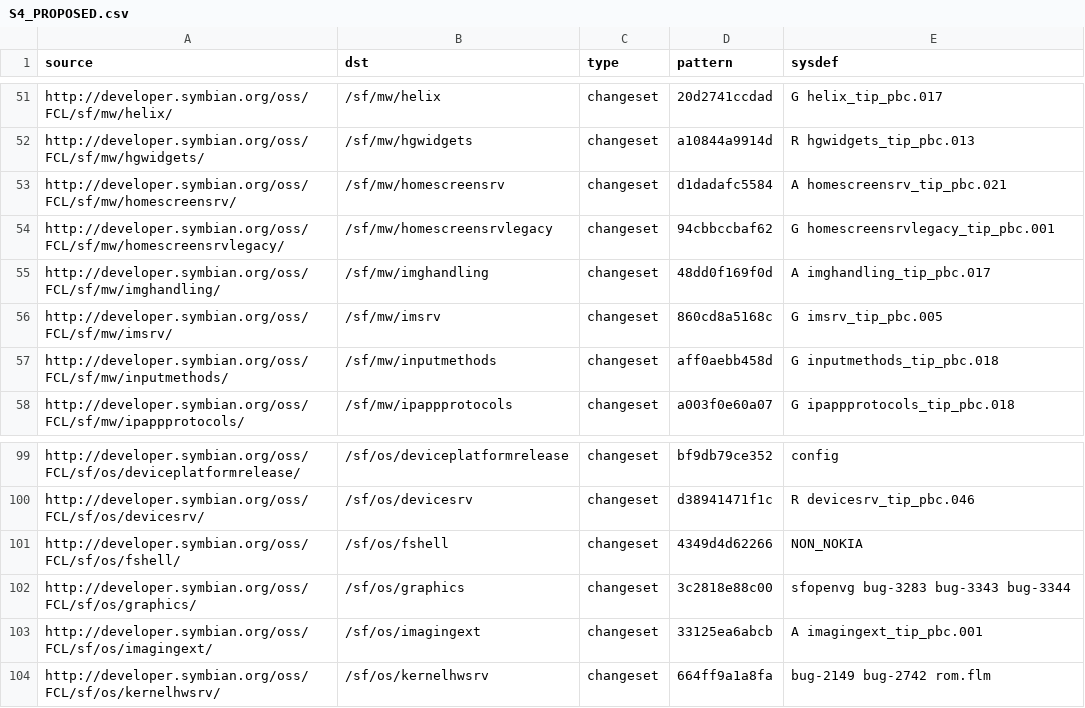
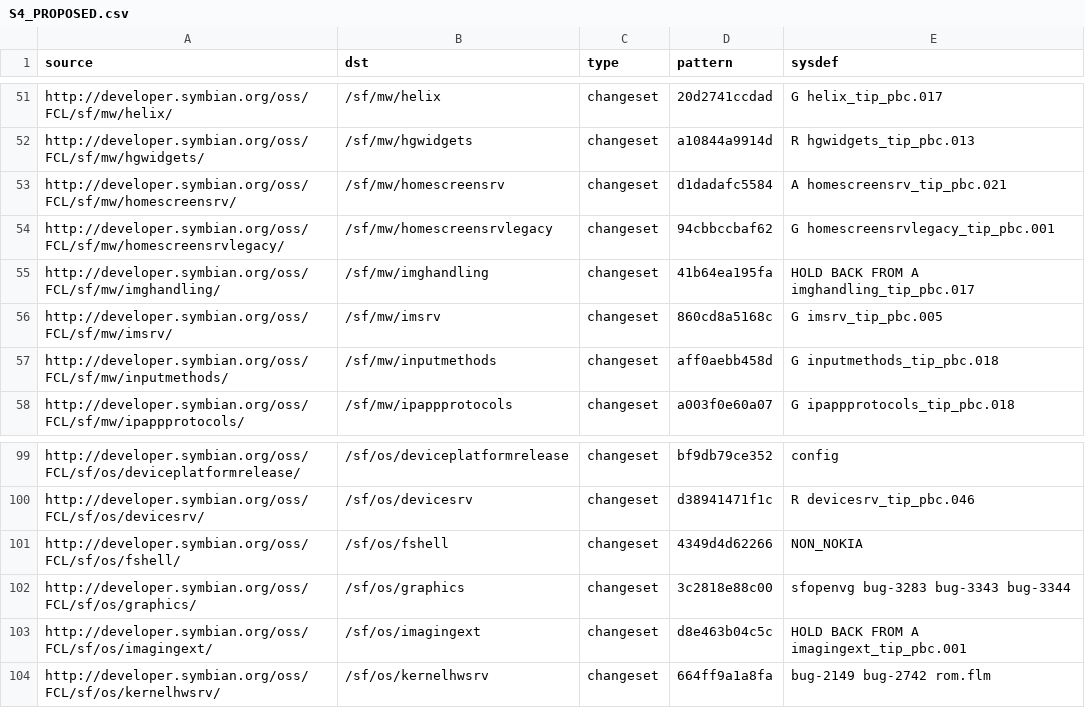
Before and after one commit to fedor4ever/buildmanifest, a CSV file: S4_PROPOSED.csv, drawn as a sheet; only a part is shown, gaps mark what is left out.

Commit message:
Hold back from latest os/imagingext and os/imghandling, both of which cause problems

```diff
--- a/S4_PROPOSED.csv
+++ b/S4_PROPOSED.csv
@@ -54,3 +54,3 @@ http://developer.symbian.org/oss/FCL/sf/mw/homescreensrv/,/sf/mw/homescreensrv,c
 http://developer.symbian.org/oss/FCL/sf/mw/homescreensrvlegacy/,/sf/mw/homescreensrvlegacy,changeset,94cbbccbaf62,G homescreensrvlegacy_tip_pbc.001
-http://developer.symbian.org/oss/FCL/sf/mw/imghandling/,/sf/mw/imghandling,changeset,48dd0f169f0d,A imghandling_tip_pbc.017
+http://developer.symbian.org/oss/FCL/sf/mw/imghandling/,/sf/mw/imghandling,changeset,41b64ea195fa,HOLD BACK FROM A imghandling_tip_pbc.017
 http://developer.symbian.org/oss/FCL/sf/mw/imsrv/,/sf/mw/imsrv,changeset,860cd8a5168c,G imsrv_tip_pbc.005
@@ -102,3 +102,3 @@ http://developer.symbian.org/oss/FCL/sf/os/fshell/,/sf/os/fshell,changeset,4349d
 http://developer.symbian.org/oss/FCL/sf/os/graphics/,/sf/os/graphics,changeset,3c2818e88c00,sfopenvg bug-3283 bug-3343 bug-3344
-http://developer.symbian.org/oss/FCL/sf/os/imagingext/,/sf/os/imagingext,changeset,33125ea6abcb,A imagingext_tip_pbc.001
+http://developer.symbian.org/oss/FCL/sf/os/imagingext/,/sf/os/imagingext,changeset,d8e463b04c5c,HOLD BACK FROM A imagingext_tip_pbc.001
 http://developer.symbian.org/oss/FCL/sf/os/kernelhwsrv/,/sf/os/kernelhwsrv,changeset,664ff9a1a8fa,bug-2149 bug-2742 rom.flm
```
